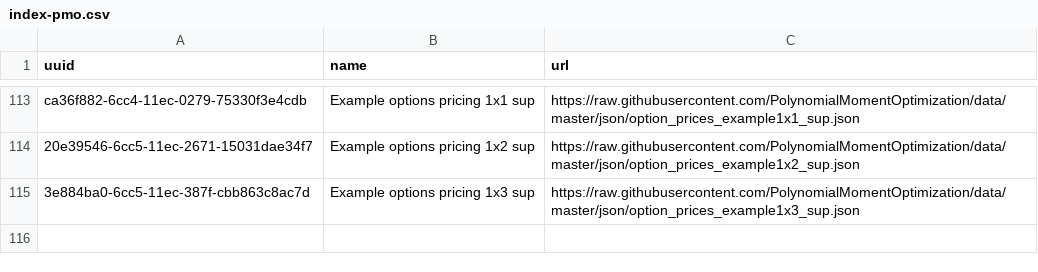
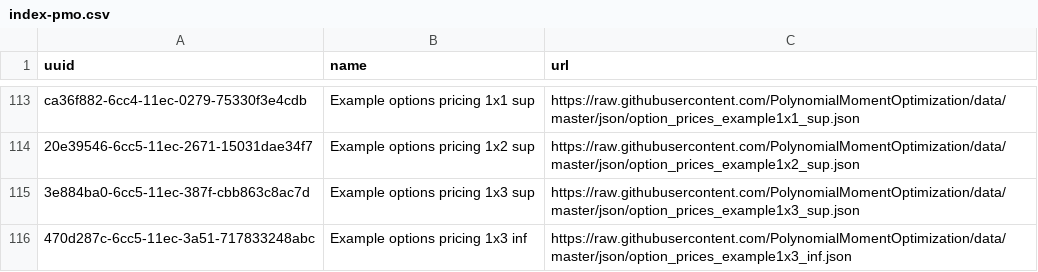
Before and after one commit to PolynomialMomentOptimization/data, a CSV file: registries/index-pmo.csv, drawn as a sheet; only a part is shown, gaps mark what is left out.

Commit message:
add to index option_prices_example1x3_inf.json

```diff
--- a/registries/index-pmo.csv
+++ b/registries/index-pmo.csv
@@ -115 +115,2 @@ ca36f882-6cc4-11ec-0279-75330f3e4cdb,Example options pricing 1x1 sup,https://raw
 3e884ba0-6cc5-11ec-387f-cbb863c8ac7d,Example options pricing 1x3 sup,https://raw.githubusercontent.com/PolynomialMomentOptimization/data/master/json/option_prices_example1x3_sup.json
+470d287c-6cc5-11ec-3a51-717833248abc,Example options pricing 1x3 inf,https://raw.githubusercontent.com/PolynomialMomentOptimization/data/master/json/option_prices_example1x3_inf.json
```
